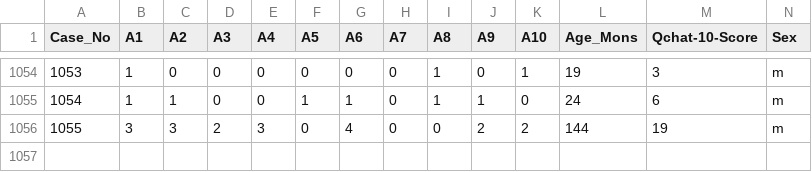
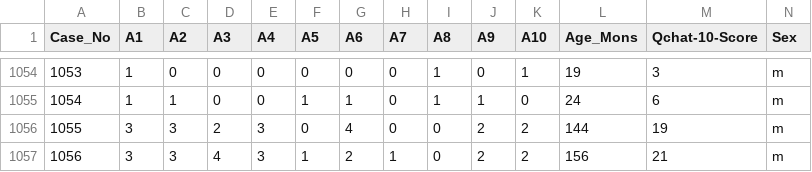
Before and after one commit to 0xAriseAizen-404/ASD-Detection-app, a CSV file: app/data/dataset-asd.csv, drawn as a sheet; only a part is shown, gaps mark what is left out; rows hold the shown columns only; the diff names each change by its address in the sheet, - before the commit and + after, or states it on an @@ line.

```diff
--- a/app/data/dataset-asd.csv
+++ b/app/data/dataset-asd.csv
+row 1057: 1056 | 3 | 3 | 4 | 3 | 1 | 2 | 1 | 0 | 2 | 2 | 156 | 21 | m
```
Also changed, not shown: 7 other files.
